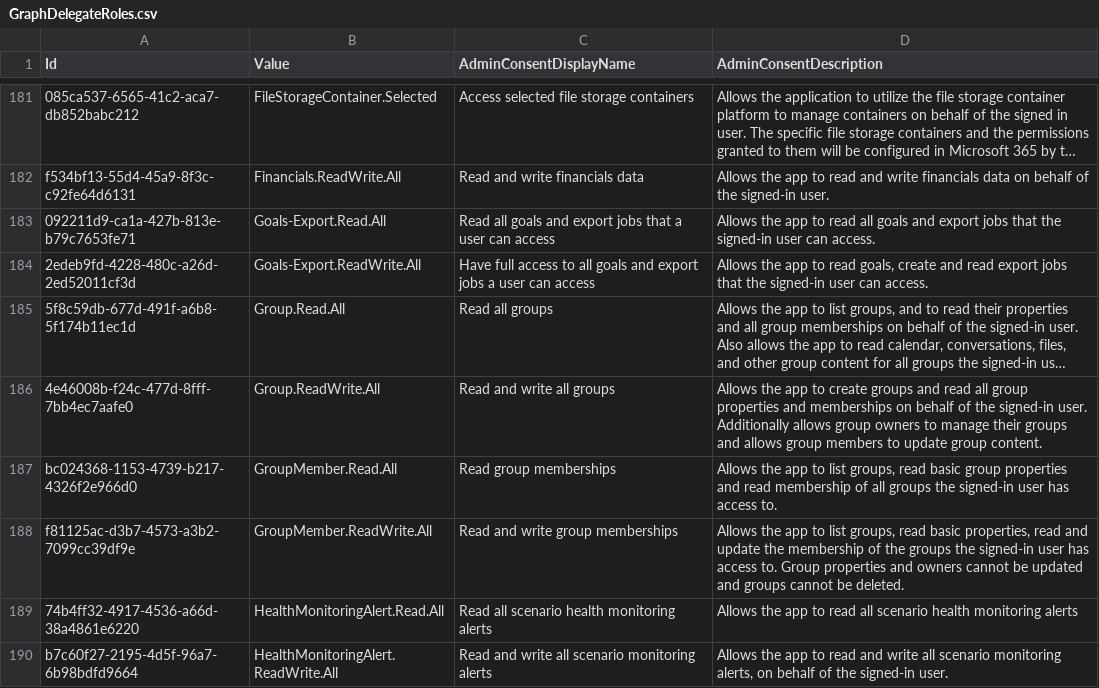
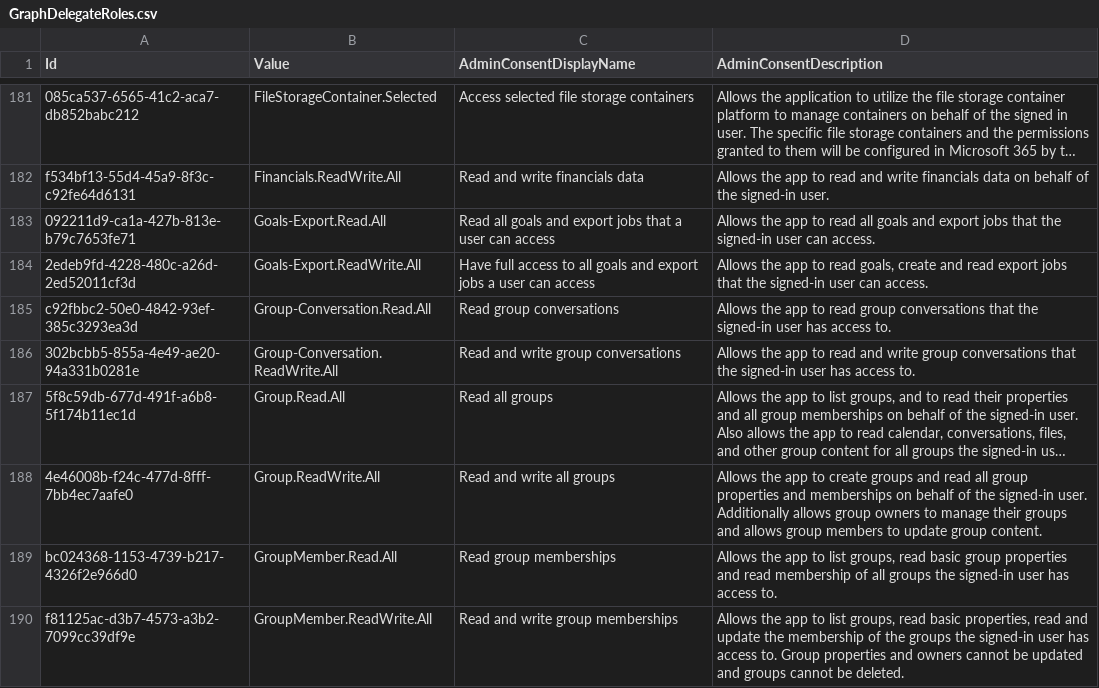
Before and after one commit to merill/microsoft-info, a CSV file: _info/GraphDelegateRoles.csv, drawn as a sheet; only a part is shown, gaps mark what is left out; the shorter side is filled out with more unchanged rows; long unchanged cells end in …; the diff names each change by its address in the sheet, - before the commit and + after, or states it on an @@ line.

```diff
--- a/_info/GraphDelegateRoles.csv
+++ b/_info/GraphDelegateRoles.csv
+row 185: c92fbbc2-50e0-4842-93ef-385c3293ea3d | Group-Conversation.Read.All | Read group conversations | Allows the app to read group conversations that the signed-in user has access to.
+row 186: 302bcbb5-855a-4e49-ae20-94a331b0281e | Group-Conversation.ReadWrite.All | Read and write group conversations | Allows the app to read and write group conversations that the signed-in user has access to.
```
Also changed, not shown: _info/GraphAppRoles.csv, 2 other files.
